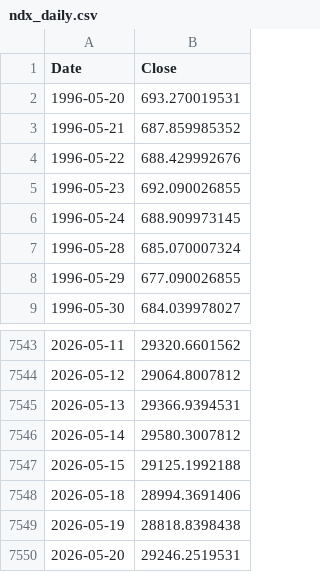
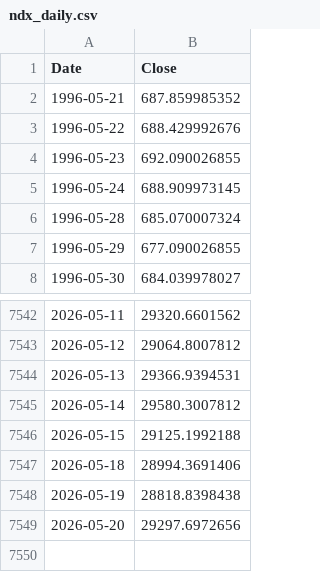
Before and after one commit to rkarim25/Strategy, a CSV file: ndx_daily.csv, drawn as a sheet; only a part is shown, gaps mark what is left out.

```diff
--- a/ndx_daily.csv
+++ b/ndx_daily.csv
@@ -1,3 +1,2 @@
 Date,Close
-1996-05-20,693.270019531
 1996-05-21,687.859985352
@@ -7549,2 +7548,2 @@ Date,Close
 2026-05-19,28818.8398438
-2026-05-20,29246.2519531
+2026-05-20,29297.6972656
```
Also changed, not shown: spx_daily.csv, 6 other files.
